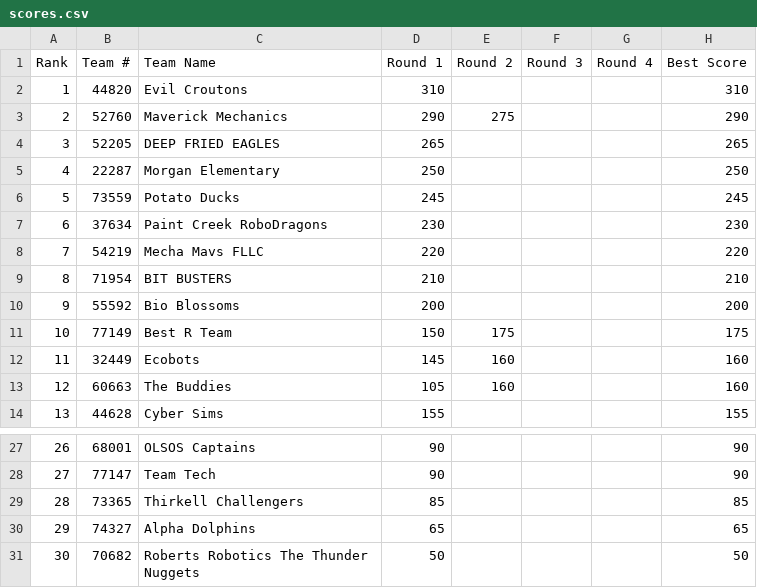
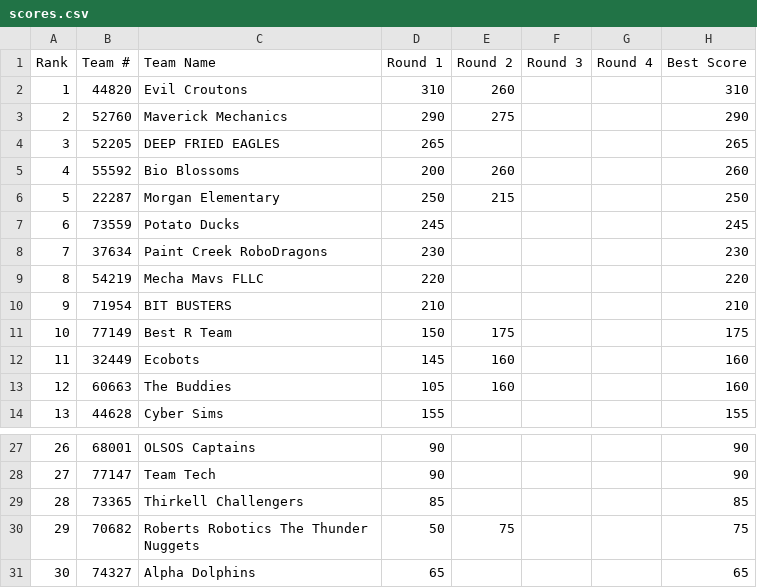
Before and after one commit to Team217/thunderquest.github.io, a CSV file: data/scores.csv, drawn as a sheet; only a part is shown, gaps mark what is left out; removed rows and columns are numbered as before the commit, all else as after; the diff names each change by its address in the sheet, - before the commit and + after, or states it on an @@ line.

```diff
--- a/data/scores.csv
+++ b/data/scores.csv
-E2 (Round 2): (empty)
+E2 (Round 2): 260
+row 5: 4 | 55592 | Bio Blossoms | 200 | 260 |  |  | 260
@@ column A (Rank) renumbered between rows 6 and 31 @@
-E6 (Round 2): (empty)
+E6 (Round 2): 215
-row 10: 9 | 55592 | Bio Blossoms | 200 |  |  |  | 200
+row 30: 29 | 70682 | Roberts Robotics The Thunder Nuggets | 50 | 75 |  |  | 75
-row 31: 30 | 70682 | Roberts Robotics The Thunder Nuggets | 50 |  |  |  | 50
```
